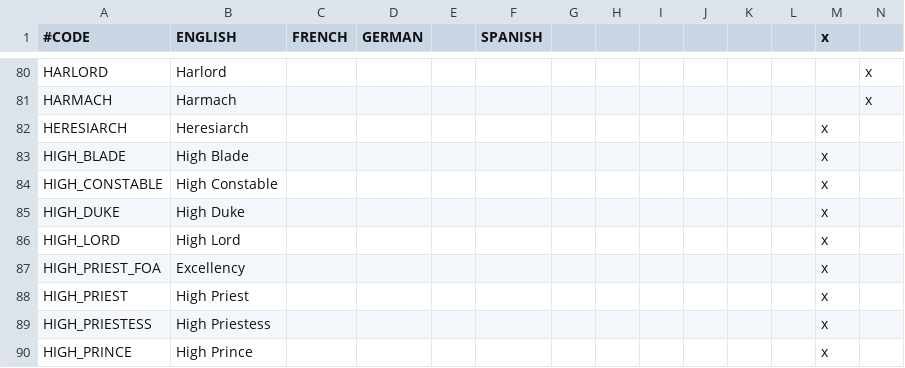
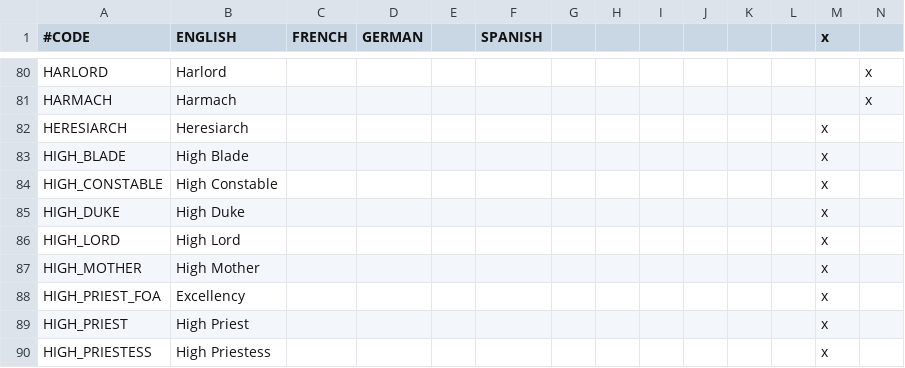
Before and after one commit to ProjectFaerun/Faerun, a CSV file: Faerun/localisation/ruler_titles.csv, drawn as a sheet; only a part is shown, gaps mark what is left out; the shorter side is filled out with more unchanged rows.

Commit message:
Small stuff...
... High Mother title for Yvonna and changed Raslysh's name to Chassan

```diff
--- a/Faerun/localisation/ruler_titles.csv
+++ b/Faerun/localisation/ruler_titles.csv
@@ -86,2 +86,3 @@ HIGH_DUKE;High Duke;;;;;;;;;;;x
 HIGH_LORD;High Lord;;;;;;;;;;;x
+HIGH_MOTHER;High Mother;;;;;;;;;;;x
 HIGH_PRIEST_FOA;Excellency;;;;;;;;;;;x
```
Also changed, not shown: 2 other files.
